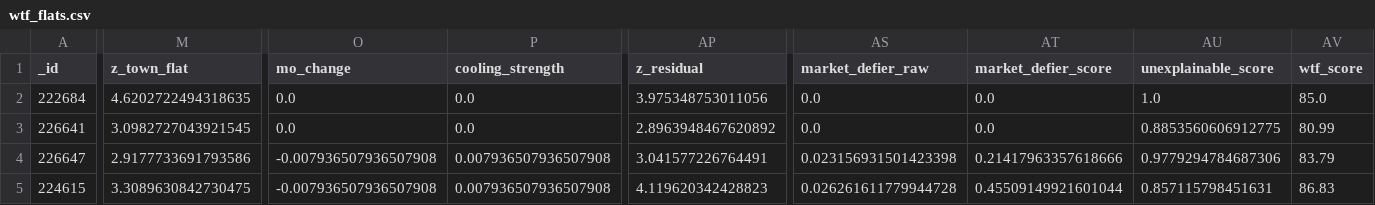
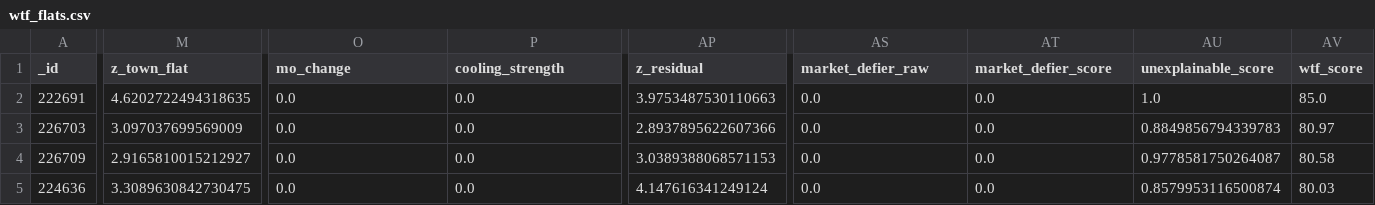
Before and after one commit to wongpeiting/alamak-flats, a CSV file: wtf_flats.csv, drawn as a sheet; only a part is shown, gaps mark what is left out; the diff covers the shown part only; the diff names each change by its address in the sheet, - before the commit and + after, or states it on an @@ line.

```diff
--- a/wtf_flats.csv
+++ b/wtf_flats.csv
-A2 (_id): 222684
+A2 (_id): 222691
-AP2 (z_residual): 3.975348753011056
+AP2 (z_residual): 3.9753487530110663
-A3 (_id): 226641
+A3 (_id): 226703
-M3 (z_town_flat): 3.0982727043921545
+M3 (z_town_flat): 3.097037699569009
-AP3 (z_residual): 2.8963948467620892
+AP3 (z_residual): 2.8937895622607366
-AU3 (unexplainable_score): 0.8853560606912775
+AU3 (unexplainable_score): 0.8849856794339783
-AV3 (wtf_score): 80.99
+AV3 (wtf_score): 80.97
-A4 (_id): 226647
+A4 (_id): 226709
-M4 (z_town_flat): 2.9177733691793586
+M4 (z_town_flat): 2.9165810015212927
-O4:O5 (mo_change): -0.007936507936507908
+O4:O5 (mo_change): 0.0
-P4:P5 (cooling_strength): 0.007936507936507908
+P4:P5 (cooling_strength): 0.0
-AP4 (z_residual): 3.041577226764491
+AP4 (z_residual): 3.0389388068571153
-AS4 (market_defier_raw): 0.023156931501423398
+AS4 (market_defier_raw): 0.0
-AT4 (market_defier_score): 0.21417963357618666
+AT4 (market_defier_score): 0.0
-AU4 (unexplainable_score): 0.9779294784687306
+AU4 (unexplainable_score): 0.9778581750264087
-AV4 (wtf_score): 83.79
+AV4 (wtf_score): 80.58
-A5 (_id): 224615
+A5 (_id): 224636
-AP5 (z_residual): 4.119620342428823
+AP5 (z_residual): 4.147616341249124
-AS5 (market_defier_raw): 0.026261611779944728
+AS5 (market_defier_raw): 0.0
-AT5 (market_defier_score): 0.45509149921601044
+AT5 (market_defier_score): 0.0
-AU5 (unexplainable_score): 0.857115798451631
+AU5 (unexplainable_score): 0.8579953116500874
-AV5 (wtf_score): 86.83
+AV5 (wtf_score): 80.03
```
Also changed, not shown: 3 edited cells elsewhere in this file, 1 other file.
